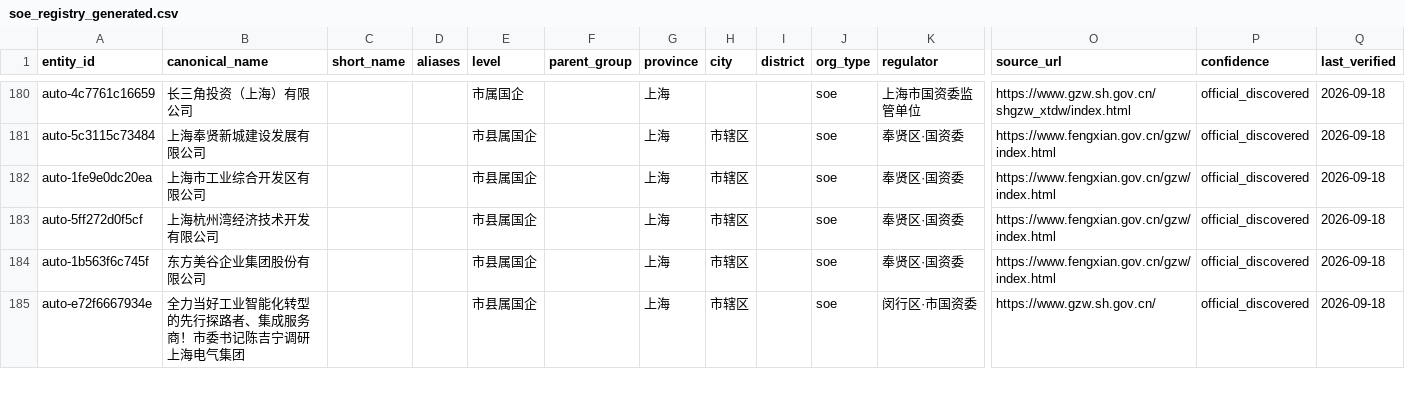
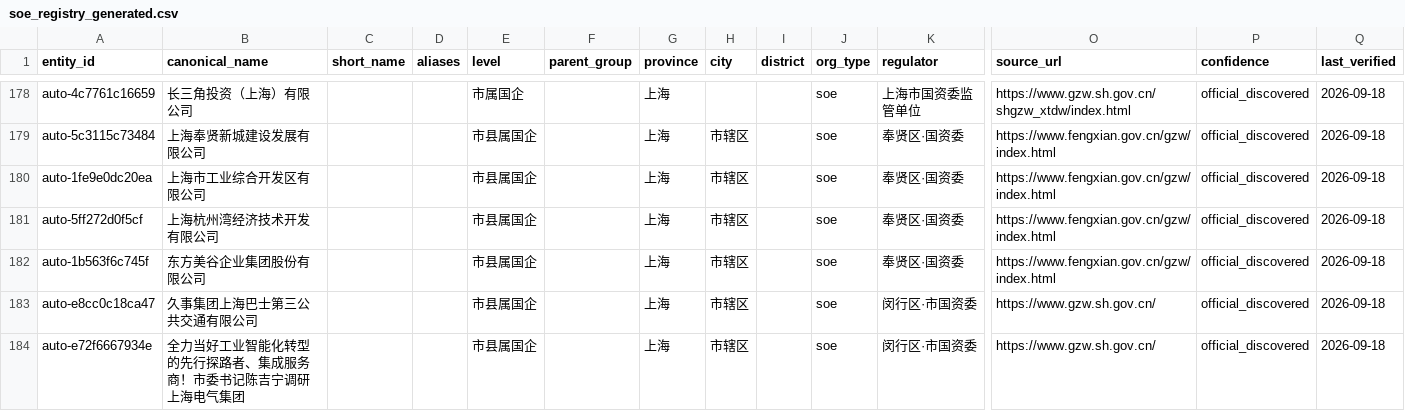
Before and after one commit to wanlingren/job-radar, a CSV file: config/soe_registry_generated.csv, drawn as a sheet; only a part is shown, gaps mark what is left out; rows hold the shown columns only; the diff covers the shown part only; the diff names each change by its address in the sheet, - before the commit and + after, or states it on an @@ line.

Commit message:
chore(data): V2.3 SOE and WeChat job sync

```diff
--- a/config/soe_registry_generated.csv
+++ b/config/soe_registry_generated.csv
+row 183: auto-e8cc0c18ca47 | 久事集团上海巴士第三公共交通有限公司 |  |  | 市县属国企 |  | 上海 | 市辖区 |  | soe | 闵行区·市国资委 | https://www.gzw.sh.gov.cn/ | official_discovered | 2026-09-18
```
Also changed, not shown: 2 added rows and 8 removed rows elsewhere in this file, 12 other files.
